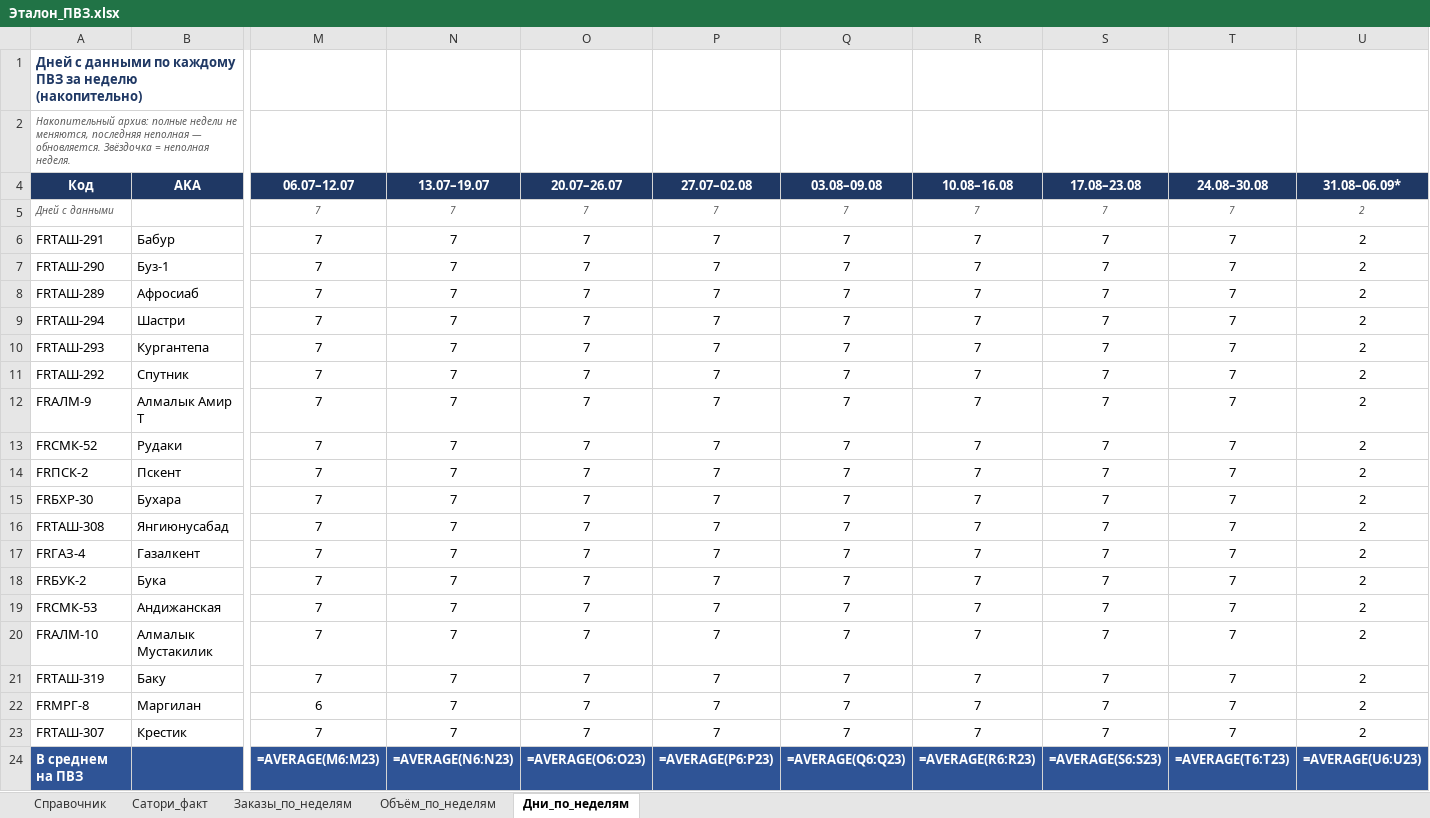
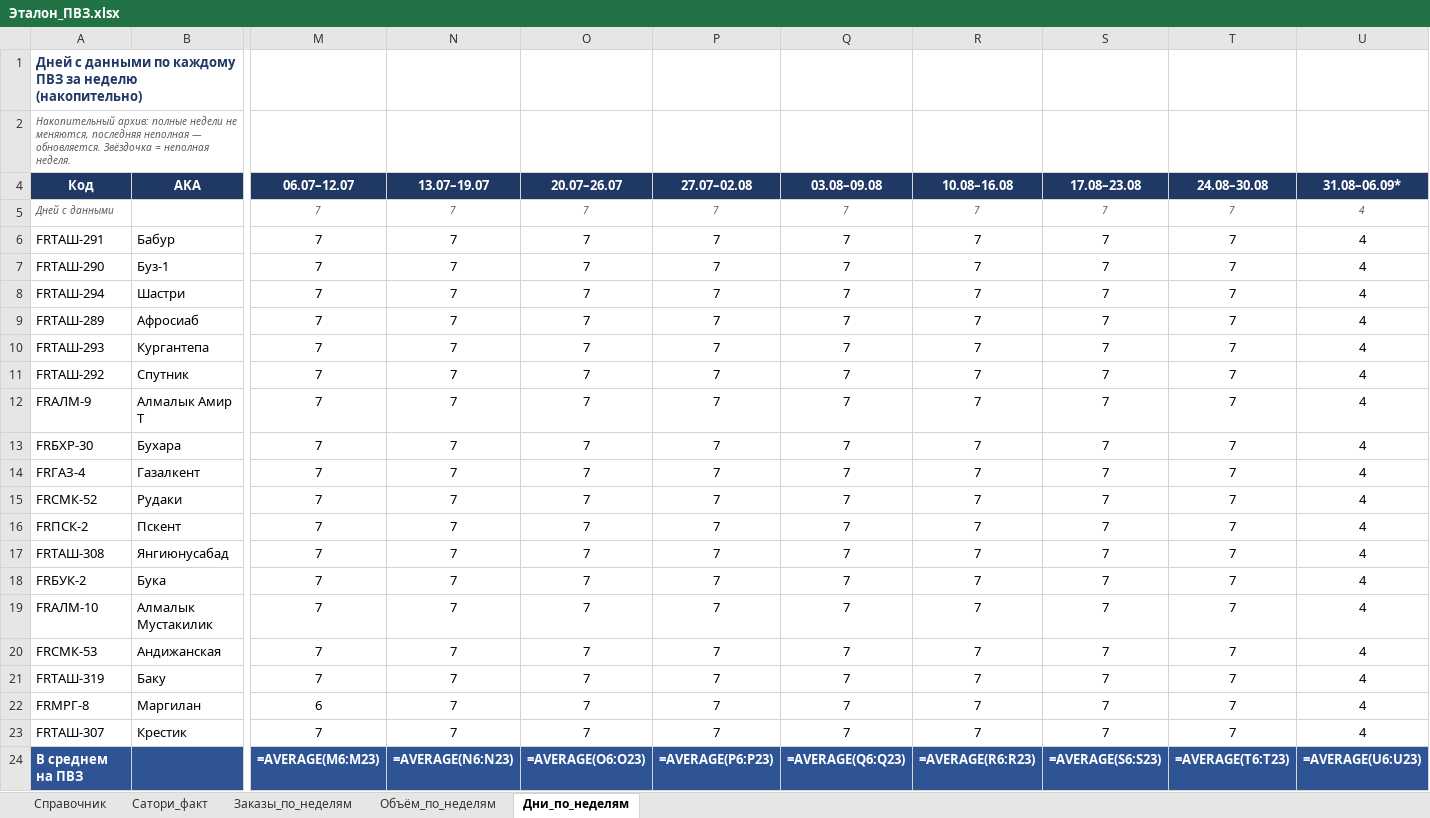
Before and after one commit to MyDarling1/Project-X, an Excel workbook: Эталон_ПВЗ.xlsx, sheet Дни_по_неделям, drawn as a sheet; only a part is shown, gaps mark what is left out; values as stored, in another font and other column widths than the file's, no borders; formulas without a stored value are shown as written; removed rows and columns are numbered as before the commit, all else as after; rows hold the shown columns only; the diff names each change by its address in the sheet, - before the commit and + after, or states it on an @@ line.

```diff
--- a/Эталон_ПВЗ.xlsx (sheet Дни_по_неделям)
+++ b/Эталон_ПВЗ.xlsx (sheet Дни_по_неделям)
-U5:U7 (31.08–06.09*): 2
+U5:U7 (31.08–06.09*): 4
-row 8: FRТАШ-289 | Афросиаб | 7 | 7 | 7 | 7 | 7 | 7 | 7 | 7 | 2
-U8 (31.08–06.09*): 2
+U8 (31.08–06.09*): 4
+row 9: FRТАШ-289 | Афросиаб | 7 | 7 | 7 | 7 | 7 | 7 | 7 | 7 | 4
-U10:U12 (31.08–06.09*): 2
+U10:U12 (31.08–06.09*): 4
+row 13: FRБХР-30 | Бухара | 7 | 7 | 7 | 7 | 7 | 7 | 7 | 7 | 4
+row 14: FRГАЗ-4 | Газалкент | 7 | 7 | 7 | 7 | 7 | 7 | 7 | 7 | 4
-U15:U16 (31.08–06.09*): 2
+U15:U16 (31.08–06.09*): 4
-row 15: FRБХР-30 | Бухара | 7 | 7 | 7 | 7 | 7 | 7 | 7 | 7 | 2
-U17 (31.08–06.09*): 2
+U17 (31.08–06.09*): 4
-row 17: FRГАЗ-4 | Газалкент | 7 | 7 | 7 | 7 | 7 | 7 | 7 | 7 | 2
-U18 (31.08–06.09*): 2
+U18 (31.08–06.09*): 4
-row 19: FRСМК-53 | Андижанская | 7 | 7 | 7 | 7 | 7 | 7 | 7 | 7 | 2
-U19 (31.08–06.09*): 2
+U19 (31.08–06.09*): 4
+row 20: FRСМК-53 | Андижанская | 7 | 7 | 7 | 7 | 7 | 7 | 7 | 7 | 4
-U21:U23 (31.08–06.09*): 2
+U21:U23 (31.08–06.09*): 4
```
Also changed, not shown: sheet Заказы_по_неделям, sheet Объём_по_неделям, 1 other file.
